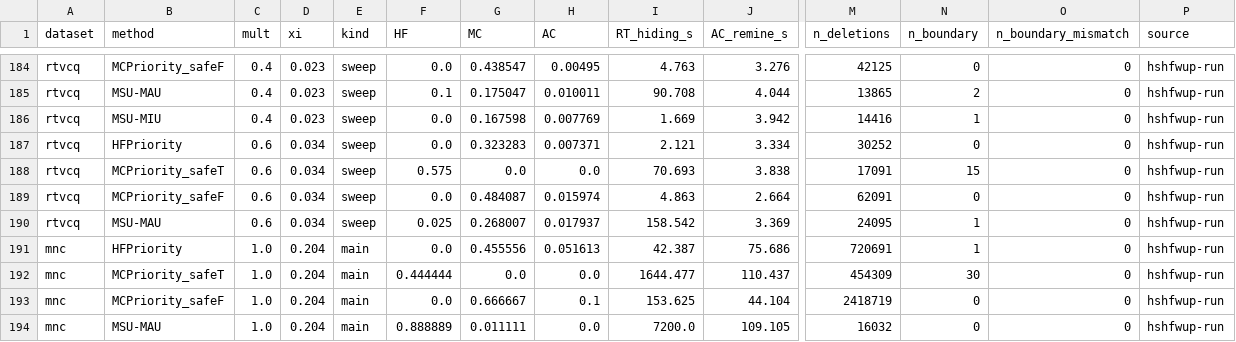
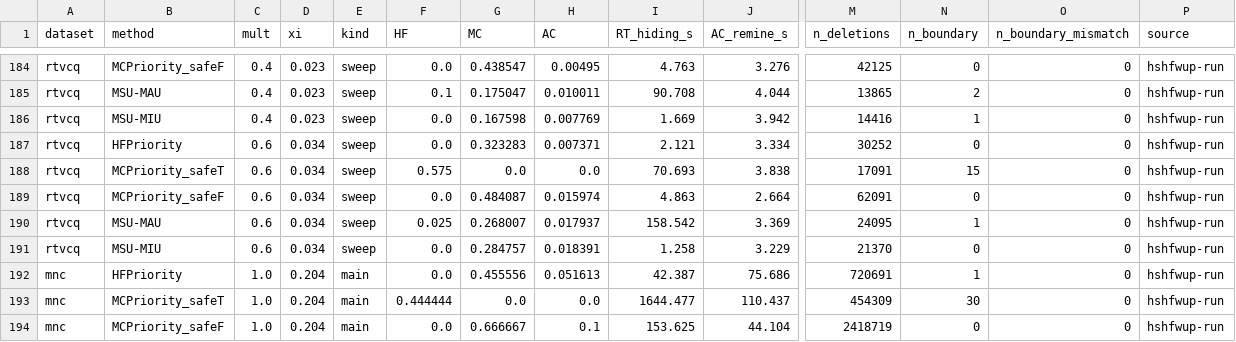
Before and after one commit to TrungDuong83/FWI_hiding_system, a CSV file: results/summary.csv, drawn as a sheet; only a part is shown, gaps mark what is left out; the shorter side is filled out with more unchanged rows; rows hold the shown columns only; the diff names each change by its address in the sheet, - before the commit and + after, or states it on an @@ line.

```diff
--- a/results/summary.csv
+++ b/results/summary.csv
+row 191: rtvcq | MSU-MIU | 0.6 | 0.034 | sweep | 0.0 | 0.284757 | 0.018391 | 1.258 | 3.229 | 21370 | 0 | 0 | hshfwup-run
```
Also changed, not shown: 2 other files.
